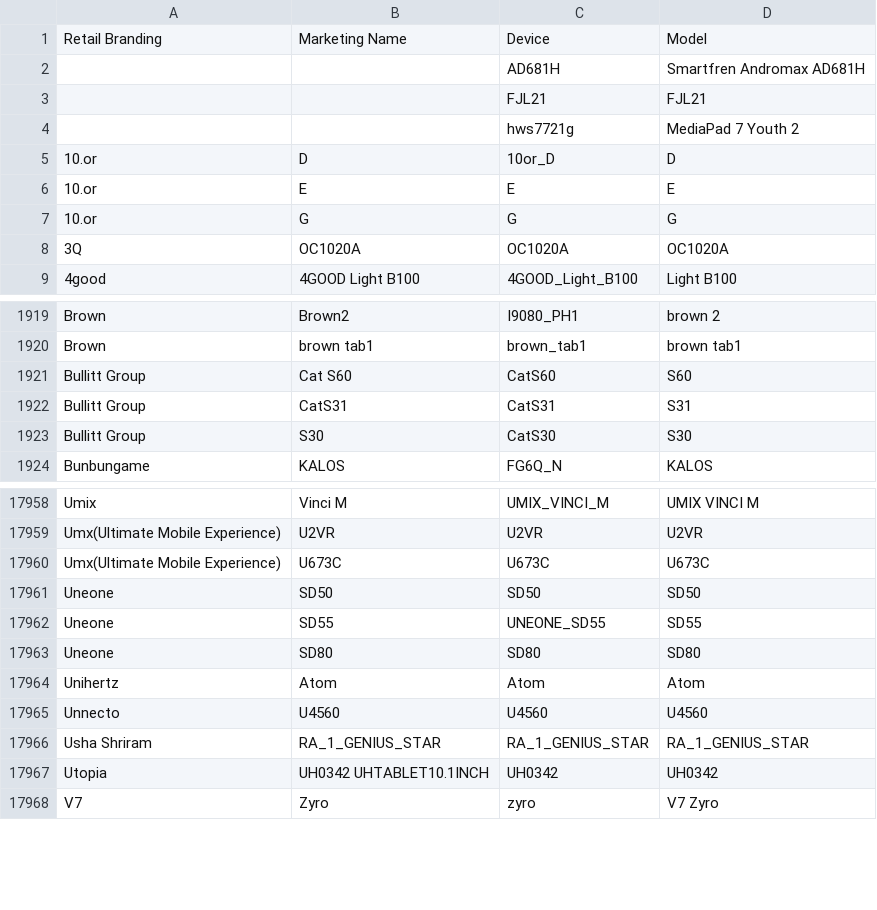
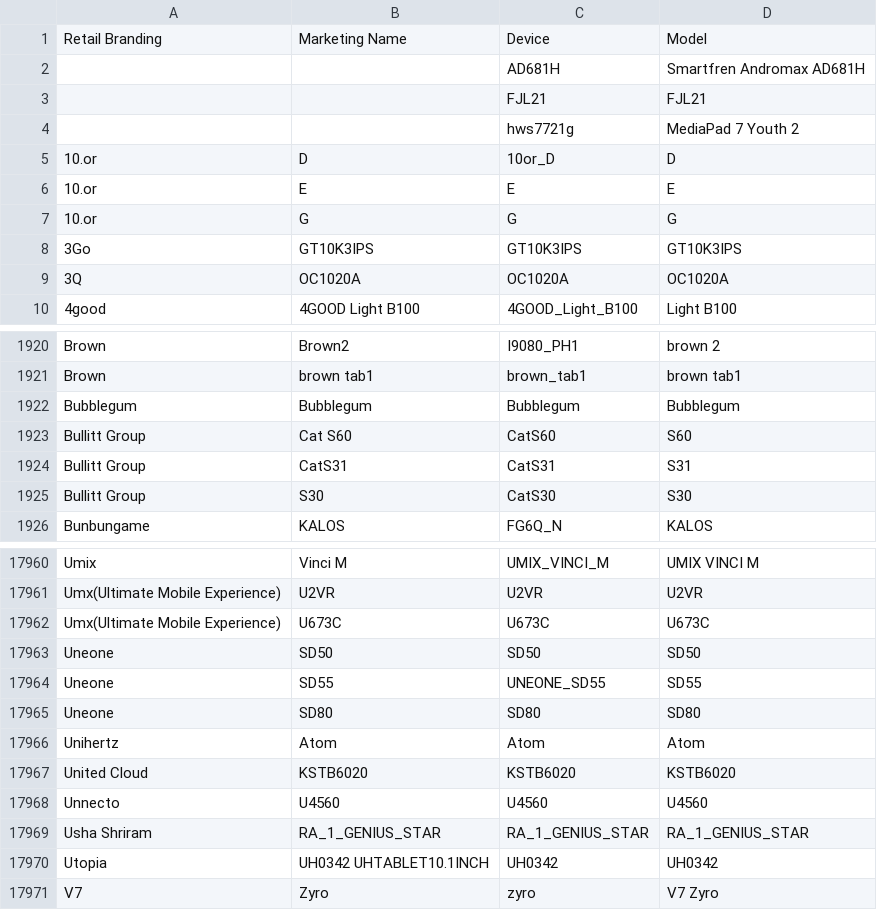
Before and after one commit to bbc/android-devices, a CSV file: content/devices.csv, drawn as a sheet; only a part is shown, gaps mark what is left out.

Commit message:
update-devices-2018-08-16

```diff
--- a/content/devices.csv
+++ b/content/devices.csv
@@ -7,2 +7,3 @@
 10.or,G,G,G
+3Go,GT10K3IPS,GT10K3IPS,GT10K3IPS
 3Q,OC1020A,OC1020A,OC1020A
@@ -1920,2 +1921,3 @@ Brown,Brown2,I9080_PH1,brown 2
 Brown,brown tab1,brown_tab1,brown tab1
+Bubblegum,Bubblegum,Bubblegum,Bubblegum
 Bullitt Group,Cat S60,CatS60,S60
@@ -17964,2 +17966,3 @@ Uneone,SD80,SD80,SD80
 Unihertz,Atom,Atom,Atom
+United Cloud,KSTB6020,KSTB6020,KSTB6020
 Unnecto,U4560,U4560,U4560
```
